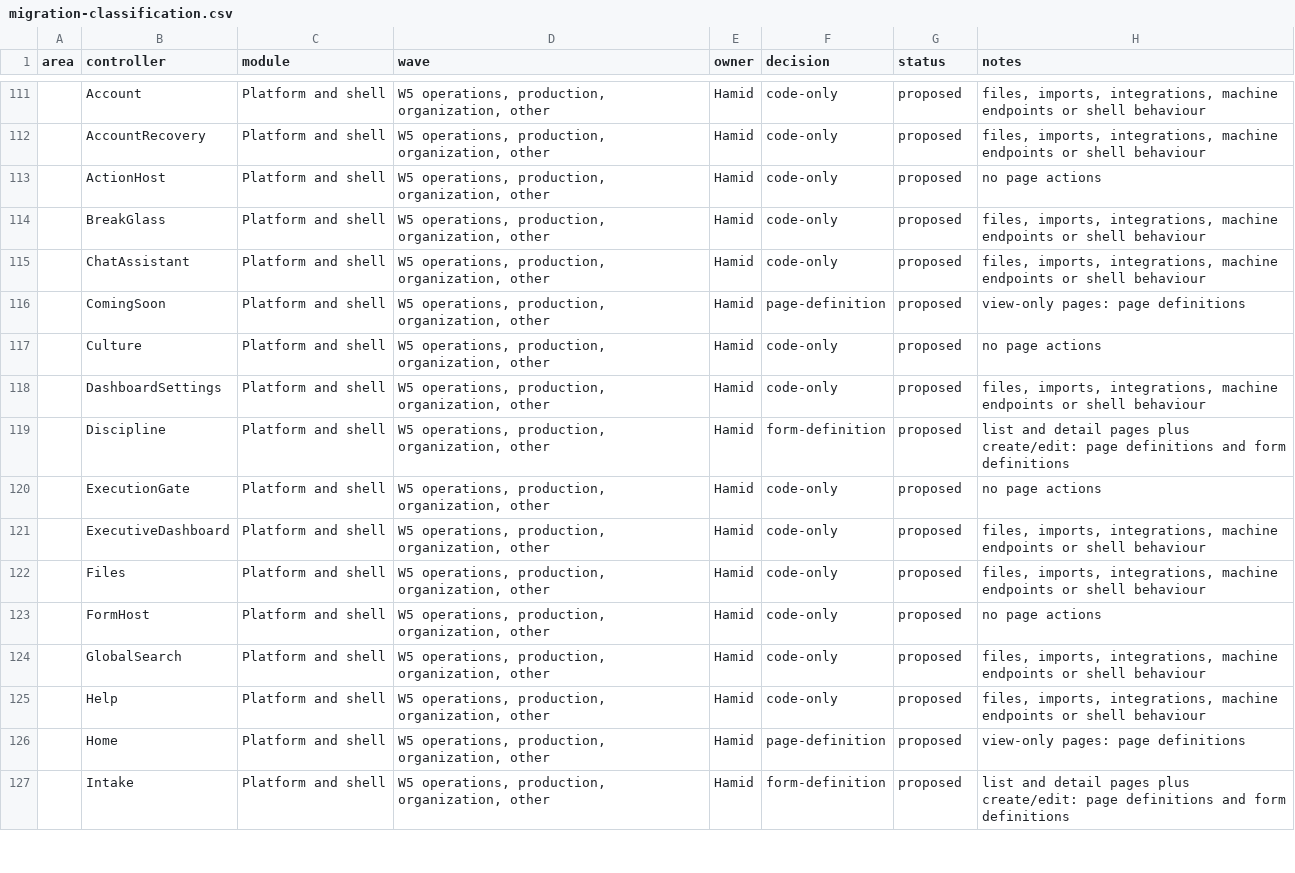
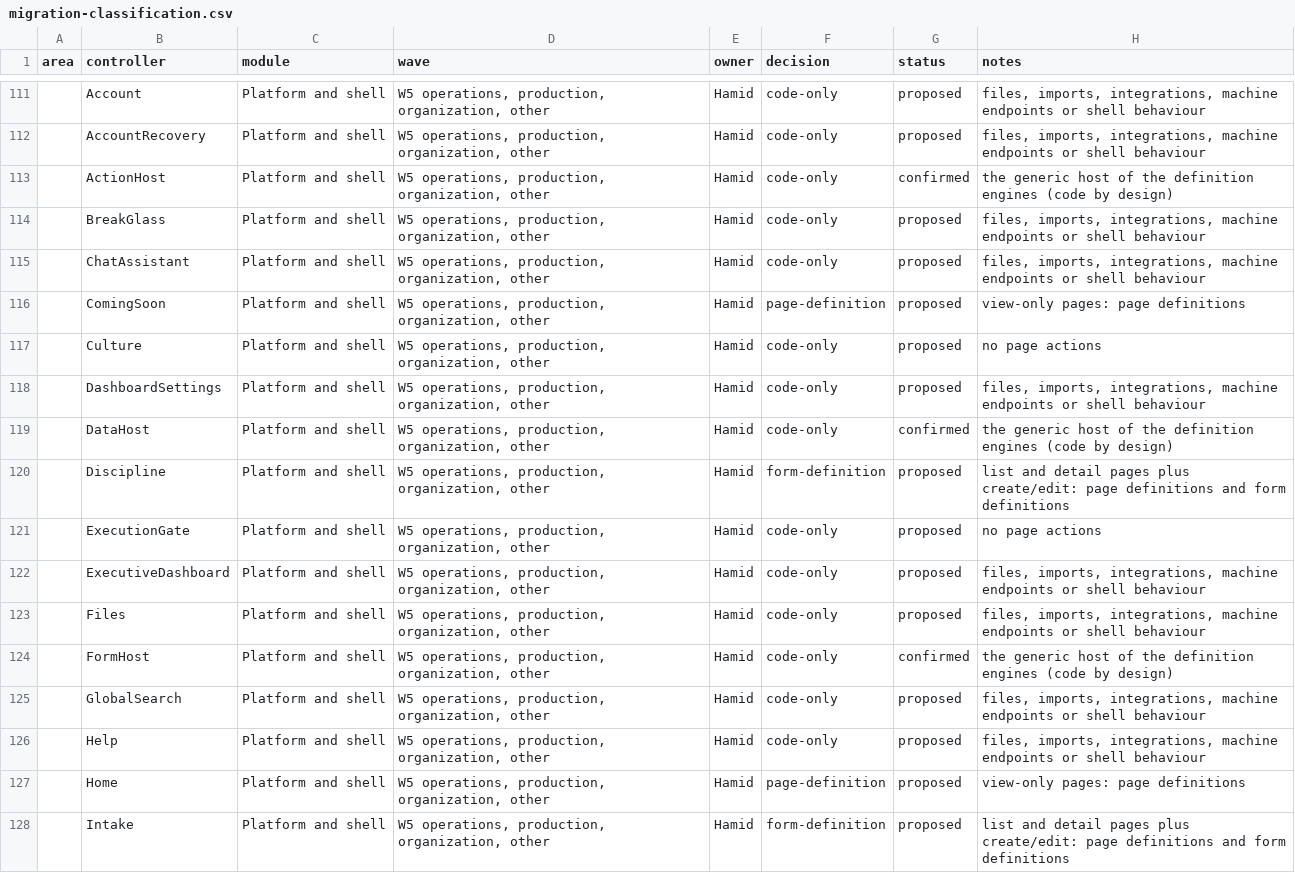
Before and after one commit to atapems-tech/PEMS, a CSV file: plan/migration-classification.csv, drawn as a sheet; only a part is shown, gaps mark what is left out; addresses are those after the commit; the diff names each change by its address in the sheet, - before the commit and + after, or states it on an @@ line.

```diff
--- a/plan/migration-classification.csv
+++ b/plan/migration-classification.csv
-G113 (status): proposed
+G113 (status): confirmed
-H113 (notes): no page actions
+H113 (notes): the generic host of the definition engines (code by design)
+row 119:  | DataHost | Platform and shell | W5 operations, production, organization, other | Hamid | code-only | confirmed | the generic host of the definition engines (code by design)
-G124 (status): proposed
+G124 (status): confirmed
-H124 (notes): no page actions
+H124 (notes): the generic host of the definition engines (code by design)
```
Also changed, not shown: docs/audits/rest-inventory.csv, 15 other files.
